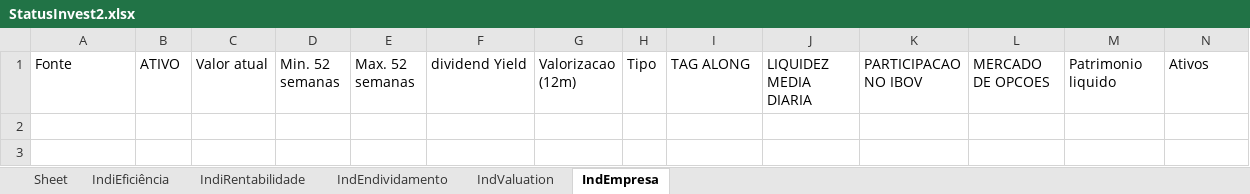
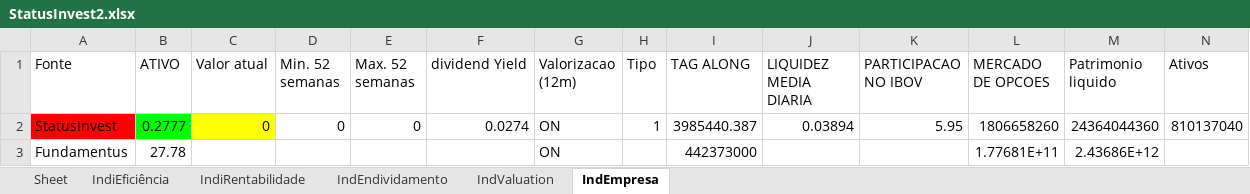
Before and after one commit to puzzoviodev/pyFundamentus-mainBKP, an Excel workbook: StatusInvest2.xlsx, sheet IndEmpresa, drawn as a sheet; only a part is shown; values as stored, in another font and other column widths than the file's, no borders; rows hold the shown columns only; the diff names each change by its address in the sheet, - before the commit and + after, or states it on an @@ line.

```diff
--- a/StatusInvest2.xlsx (sheet IndEmpresa)
+++ b/StatusInvest2.xlsx (sheet IndEmpresa)
+row 2: StatusInvest | 0.2777 | 0 | 0 | 0 | 0.0274 | ON | 1 | 3985440.387 | 0.03894 | 5.95 | 1806658260 | 24364044360 | 810137040
+row 3: Fundamentus | 27.78 |  |  |  |  | ON |  | 442373000 |  |  | 1.77681E+11 | 2.43686E+12
```
Also changed, not shown: sheet IndiRentabilidade, sheet IndValuation, sheet IndEndividamento, sheet IndiEficiência, 1 other file.
